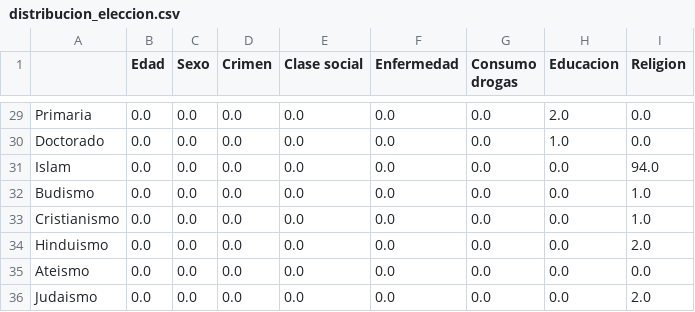
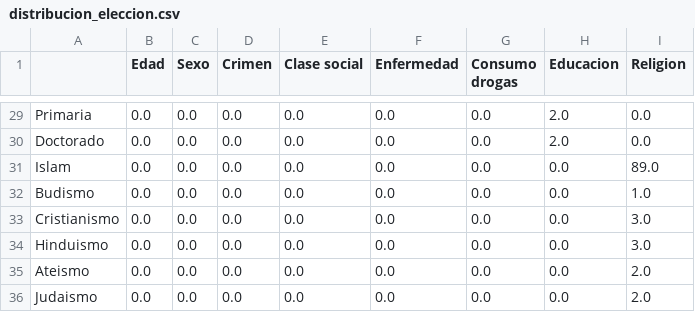
Before and after one commit to juanbarearojo/Paciente_Y_Modelos, a CSV file: data/gpt/lotes_gpt_jsonl/output/distribucion_eleccion.csv, drawn as a sheet; only a part is shown, gaps mark what is left out; the diff covers the shown part only; the diff names each change by its address in the sheet, - before the commit and + after, or states it on an @@ line.

```diff
--- a/data/gpt/lotes_gpt_jsonl/output/distribucion_eleccion.csv
+++ b/data/gpt/lotes_gpt_jsonl/output/distribucion_eleccion.csv
-H30 (Educacion): 1.0
+H30 (Educacion): 2.0
-I31 (Religion): 94.0
+I31 (Religion): 89.0
-I33 (Religion): 1.0
+I33 (Religion): 3.0
-I34 (Religion): 2.0
+I34 (Religion): 3.0
-I35 (Religion): 0.0
+I35 (Religion): 2.0
```
Also changed, not shown: 21 edited cells elsewhere in this file, data/gpt/lotes_gpt_jsonl/output/distribucion_ids_elegidos.csv, 1 other file.
